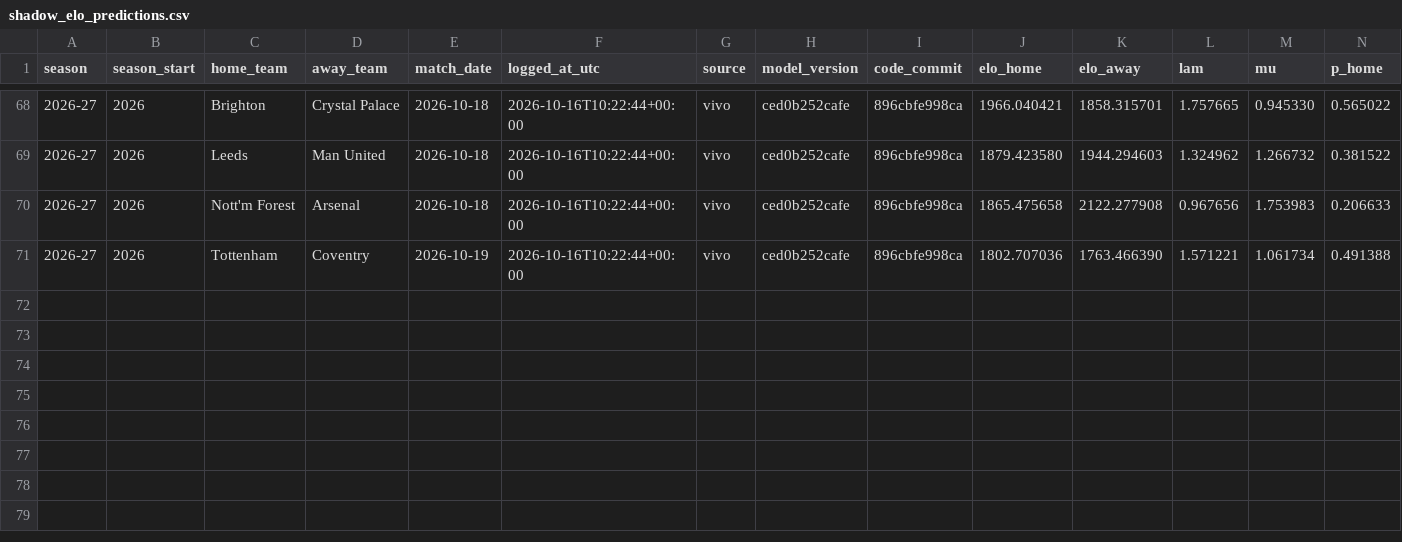
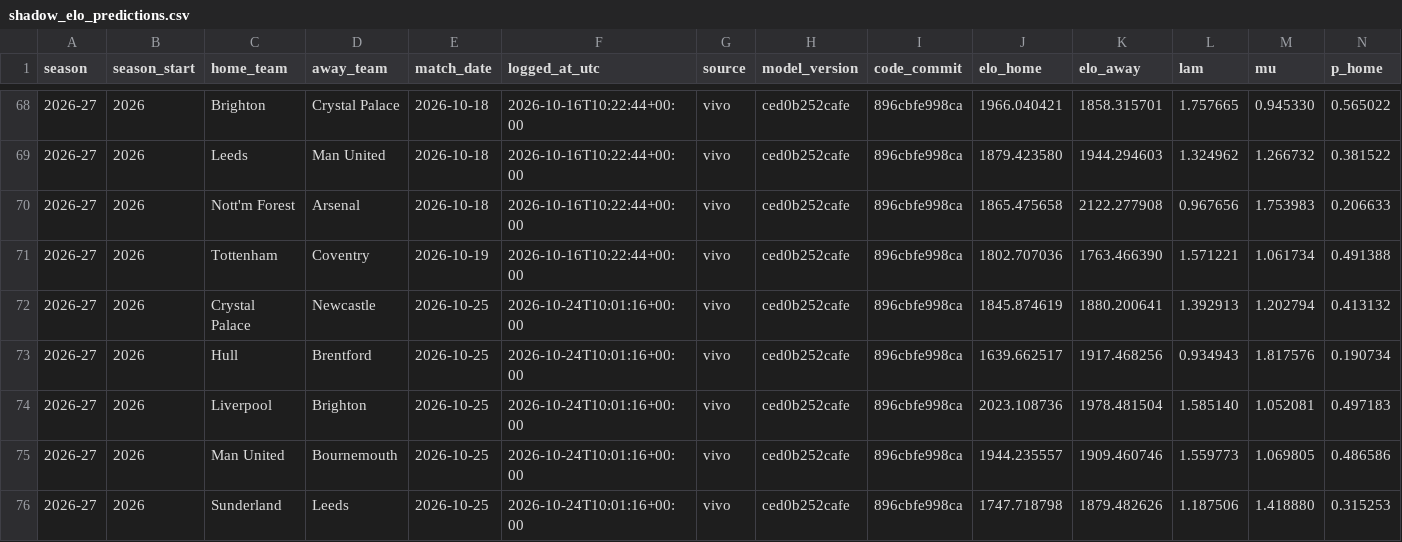
Before and after one commit to IgnacioGil23/futbol-predict, a CSV file: ledger/shadow_elo_predictions.csv, drawn as a sheet; only a part is shown, gaps mark what is left out; rows hold the shown columns only; the diff names each change by its address in the sheet, - before the commit and + after, or states it on an @@ line.

```diff
--- a/ledger/shadow_elo_predictions.csv
+++ b/ledger/shadow_elo_predictions.csv
+row 72: 2026-27 | 2026 | Crystal Palace | Newcastle | 2026-10-25 | 2026-10-24T10:01:16+00:00 | vivo | ced0b252cafe | 896cbfe998ca | 1845.874619 | 1880.200641 | 1.392913 | 1.202794 | 0.413132
+row 73: 2026-27 | 2026 | Hull | Brentford | 2026-10-25 | 2026-10-24T10:01:16+00:00 | vivo | ced0b252cafe | 896cbfe998ca | 1639.662517 | 1917.468256 | 0.934943 | 1.817576 | 0.190734
+row 74: 2026-27 | 2026 | Liverpool | Brighton | 2026-10-25 | 2026-10-24T10:01:16+00:00 | vivo | ced0b252cafe | 896cbfe998ca | 2023.108736 | 1978.481504 | 1.585140 | 1.052081 | 0.497183
+row 75: 2026-27 | 2026 | Man United | Bournemouth | 2026-10-25 | 2026-10-24T10:01:16+00:00 | vivo | ced0b252cafe | 896cbfe998ca | 1944.235557 | 1909.460746 | 1.559773 | 1.069805 | 0.486586
+row 76: 2026-27 | 2026 | Sunderland | Leeds | 2026-10-25 | 2026-10-24T10:01:16+00:00 | vivo | ced0b252cafe | 896cbfe998ca | 1747.718798 | 1879.482626 | 1.187506 | 1.418880 | 0.315253
```
Also changed, not shown: ledger/predictions.csv, ledger/shadow_predictions.csv, 2 other files.
